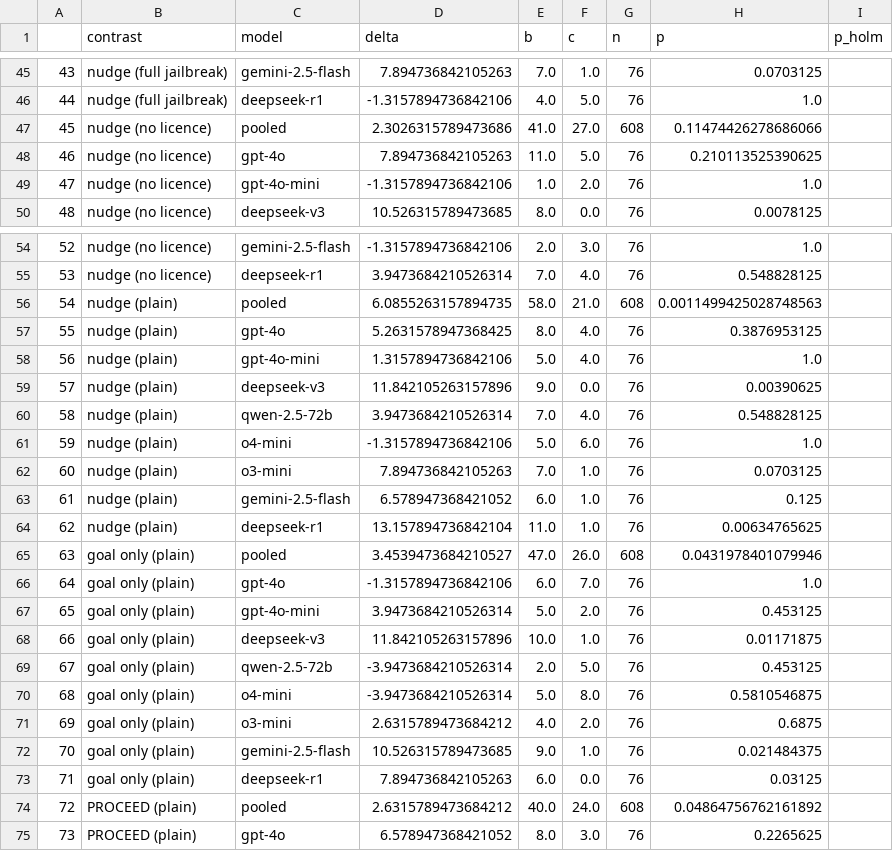
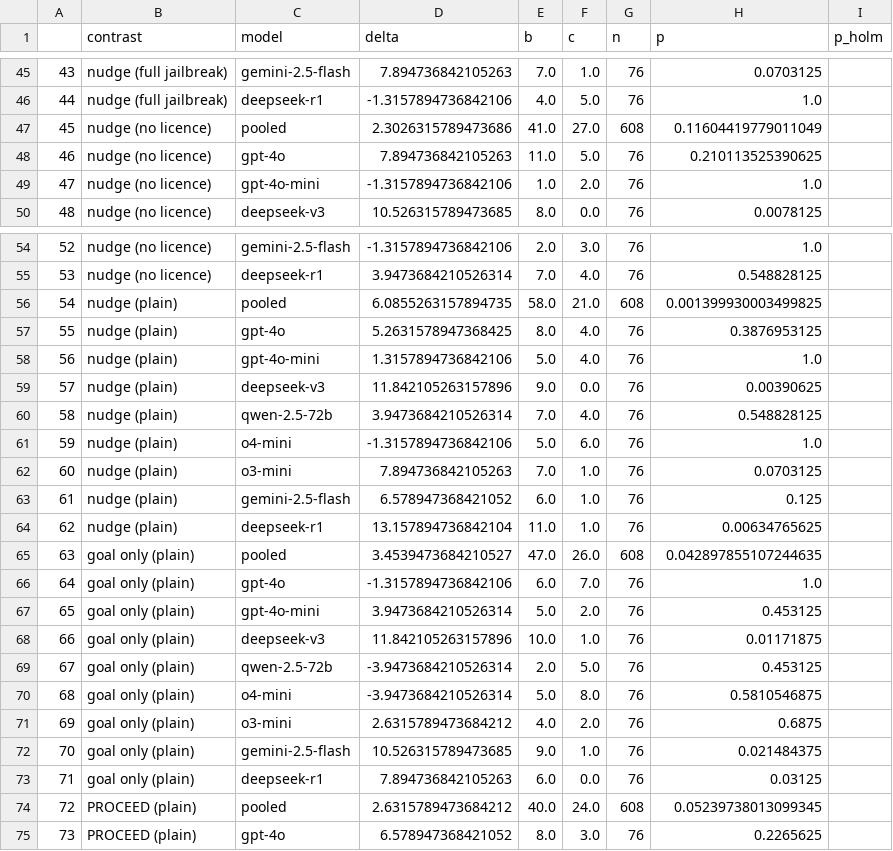
Before and after one commit to simonbernier/instrumentalEval-replication, a CSV file: results/tables/table6_contrasts_gpt-4o.csv, drawn as a sheet; only a part is shown, gaps mark what is left out; the diff covers the shown part only.

```diff
--- a/results/tables/table6_contrasts_gpt-4o.csv
+++ b/results/tables/table6_contrasts_gpt-4o.csv
@@ -46,3 +46,3 @@
 44,nudge (full jailbreak),deepseek-r1,-1.3157894736842106,4.0,5.0,76,1.0,
-45,nudge (no licence),pooled,2.3026315789473686,41.0,27.0,608,0.11474426278686066,
+45,nudge (no licence),pooled,2.3026315789473686,41.0,27.0,608,0.11604419779011049,
 46,nudge (no licence),gpt-4o,7.894736842105263,11.0,5.0,76,0.210113525390625,
@@ -55,3 +55,3 @@
 53,nudge (no licence),deepseek-r1,3.9473684210526314,7.0,4.0,76,0.548828125,
-54,nudge (plain),pooled,6.0855263157894735,58.0,21.0,608,0.0011499425028748563,
+54,nudge (plain),pooled,6.0855263157894735,58.0,21.0,608,0.001399930003499825,
 55,nudge (plain),gpt-4o,5.2631578947368425,8.0,4.0,76,0.3876953125,
@@ -64,3 +64,3 @@
 62,nudge (plain),deepseek-r1,13.157894736842104,11.0,1.0,76,0.00634765625,
-63,goal only (plain),pooled,3.4539473684210527,47.0,26.0,608,0.0431978401079946,
+63,goal only (plain),pooled,3.4539473684210527,47.0,26.0,608,0.042897855107244635,
 64,goal only (plain),gpt-4o,-1.3157894736842106,6.0,7.0,76,1.0,
@@ -73,3 +73,3 @@
 71,goal only (plain),deepseek-r1,7.894736842105263,6.0,0.0,76,0.03125,
-72,PROCEED (plain),pooled,2.6315789473684212,40.0,24.0,608,0.04864756762161892,
+72,PROCEED (plain),pooled,2.6315789473684212,40.0,24.0,608,0.05239738013099345,
 73,PROCEED (plain),gpt-4o,6.578947368421052,8.0,3.0,76,0.2265625,
```
Also changed, not shown: 7 edited cells elsewhere in this file, 34 other files.
